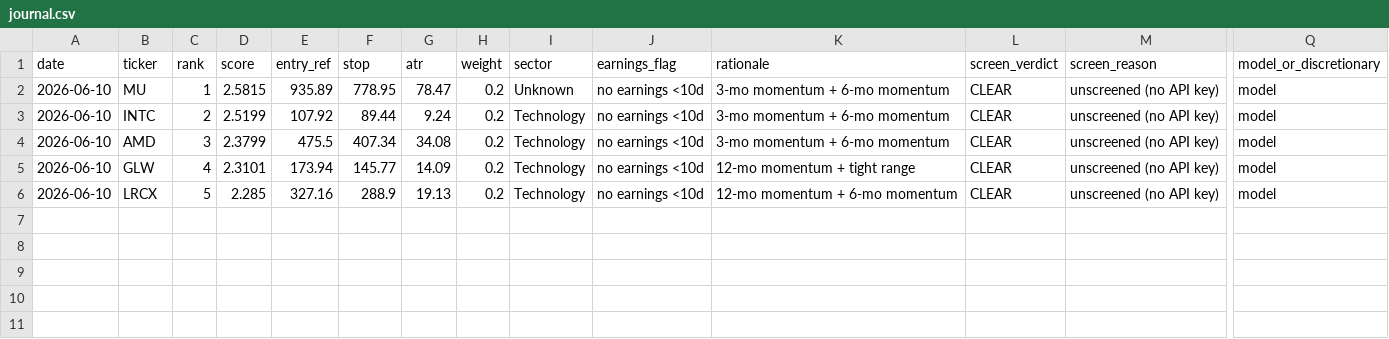
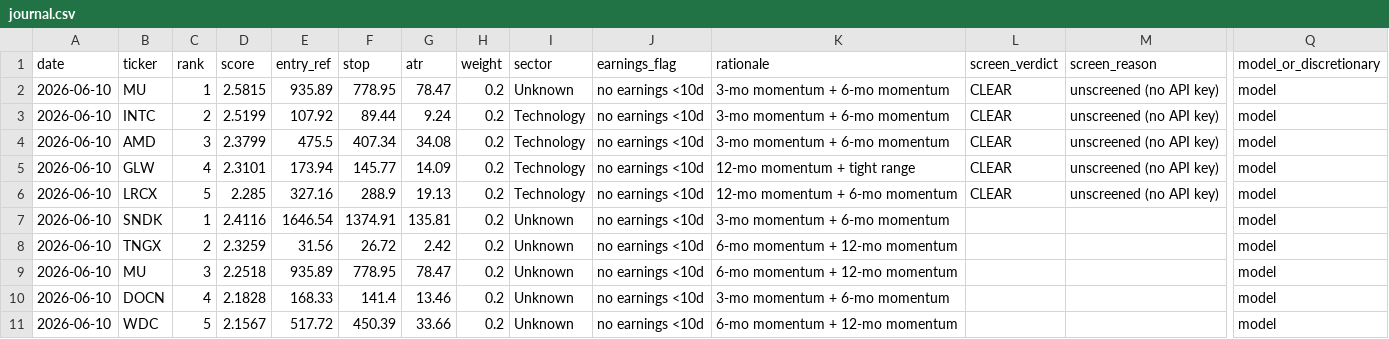
Before and after one commit to EeroP7/1, a CSV file: output_data/journal.csv, drawn as a sheet; only a part is shown, gaps mark what is left out; rows hold the shown columns only; the diff names each change by its address in the sheet, - before the commit and + after, or states it on an @@ line.

```diff
--- a/output_data/journal.csv
+++ b/output_data/journal.csv
+row 7: 2026-06-10 | SNDK | 1 | 2.4116 | 1646.54 | 1374.91 | 135.81 | 0.2 | Unknown | no earnings <10d | 3-mo momentum + 6-mo momentum |  |  | model
+row 8: 2026-06-10 | TNGX | 2 | 2.3259 | 31.56 | 26.72 | 2.42 | 0.2 | Unknown | no earnings <10d | 6-mo momentum + 12-mo momentum |  |  | model
+row 9: 2026-06-10 | MU | 3 | 2.2518 | 935.89 | 778.95 | 78.47 | 0.2 | Unknown | no earnings <10d | 6-mo momentum + 12-mo momentum |  |  | model
+row 10: 2026-06-10 | DOCN | 4 | 2.1828 | 168.33 | 141.4 | 13.46 | 0.2 | Unknown | no earnings <10d | 3-mo momentum + 6-mo momentum |  |  | model
+row 11: 2026-06-10 | WDC | 5 | 2.1567 | 517.72 | 450.39 | 33.66 | 0.2 | Unknown | no earnings <10d | 6-mo momentum + 12-mo momentum |  |  | model
```
Also changed, not shown: output_data/picks.csv.
